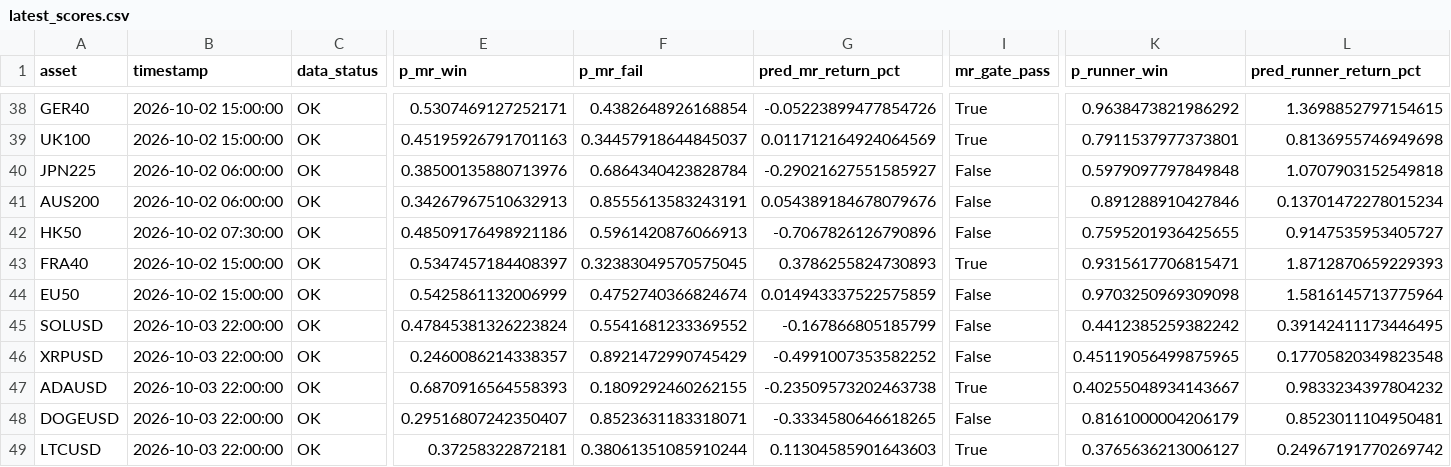
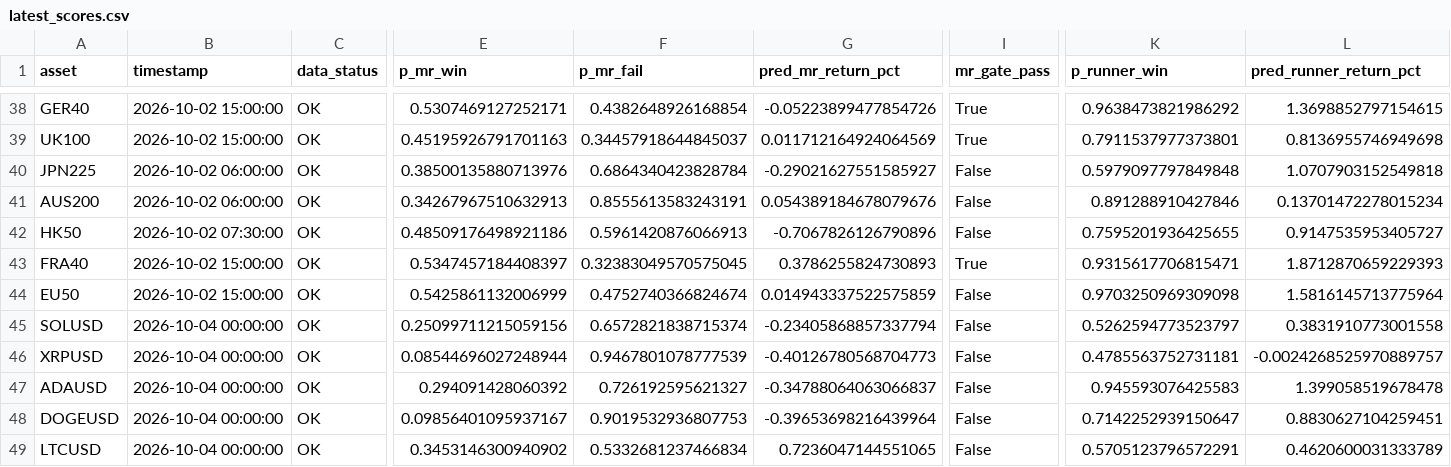
Before and after one commit to NeefPoom/Tradingstrategy01, a CSV file: reports/latest_scores.csv, drawn as a sheet; only a part is shown, gaps mark what is left out; the diff covers the shown part only; the diff names each change by its address in the sheet, - before the commit and + after, or states it on an @@ line.

```diff
--- a/reports/latest_scores.csv
+++ b/reports/latest_scores.csv
-B45:B49 (timestamp): 2026-10-03 22:00:00
+B45:B49 (timestamp): 2026-10-04 00:00:00
-E45 (p_mr_win): 0.47845381326223824
+E45 (p_mr_win): 0.25099711215059156
-F45 (p_mr_fail): 0.5541681233369552
+F45 (p_mr_fail): 0.6572821838715374
-G45 (pred_mr_return_pct): -0.167866805185799
+G45 (pred_mr_return_pct): -0.23405868857337794
-K45 (p_runner_win): 0.4412385259382242
+K45 (p_runner_win): 0.5262594773523797
-L45 (pred_runner_return_pct): 0.39142411173446495
+L45 (pred_runner_return_pct): 0.3831910773001558
-E46 (p_mr_win): 0.2460086214338357
+E46 (p_mr_win): 0.08544696027248944
-F46 (p_mr_fail): 0.8921472990745429
+F46 (p_mr_fail): 0.9467801078777539
-G46 (pred_mr_return_pct): -0.4991007353582252
+G46 (pred_mr_return_pct): -0.40126780568704773
-K46 (p_runner_win): 0.45119056499875965
+K46 (p_runner_win): 0.4785563752731181
-L46 (pred_runner_return_pct): 0.17705820349823548
+L46 (pred_runner_return_pct): -0.0024268525970889757
-E47 (p_mr_win): 0.6870916564558393
+E47 (p_mr_win): 0.294091428060392
-F47 (p_mr_fail): 0.1809292460262155
+F47 (p_mr_fail): 0.726192595621327
-G47 (pred_mr_return_pct): -0.23509573202463738
+G47 (pred_mr_return_pct): -0.34788064063066837
-I47 (mr_gate_pass): True
+I47 (mr_gate_pass): False
-K47 (p_runner_win): 0.40255048934143667
+K47 (p_runner_win): 0.945593076425583
-L47 (pred_runner_return_pct): 0.9833234397804232
+L47 (pred_runner_return_pct): 1.399058519678478
-E48 (p_mr_win): 0.29516807242350407
+E48 (p_mr_win): 0.09856401095937167
-F48 (p_mr_fail): 0.8523631183318071
+F48 (p_mr_fail): 0.9019532936807753
-G48 (pred_mr_return_pct): -0.3334580646618265
+G48 (pred_mr_return_pct): -0.39653698216439964
-K48 (p_runner_win): 0.8161000004206179
+K48 (p_runner_win): 0.7142252939150647
-L48 (pred_runner_return_pct): 0.8523011104950481
+L48 (pred_runner_return_pct): 0.8830627104259451
-E49 (p_mr_win): 0.37258322872181
+E49 (p_mr_win): 0.3453146300940902
-F49 (p_mr_fail): 0.38061351085910244
+F49 (p_mr_fail): 0.5332681237466834
-G49 (pred_mr_return_pct): 0.11304585901643603
+G49 (pred_mr_return_pct): 0.7236047144551065
-I49 (mr_gate_pass): True
+I49 (mr_gate_pass): False
-K49 (p_runner_win): 0.3765636213006127
+K49 (p_runner_win): 0.5705123796572291
-L49 (pred_runner_return_pct): 0.24967191770269742
+L49 (pred_runner_return_pct): 0.4620600031333789
```
Also changed, not shown: 45 edited cells elsewhere in this file, reports/market_open_price_completeness.csv, reports/price_quality.csv, 20 other files.
